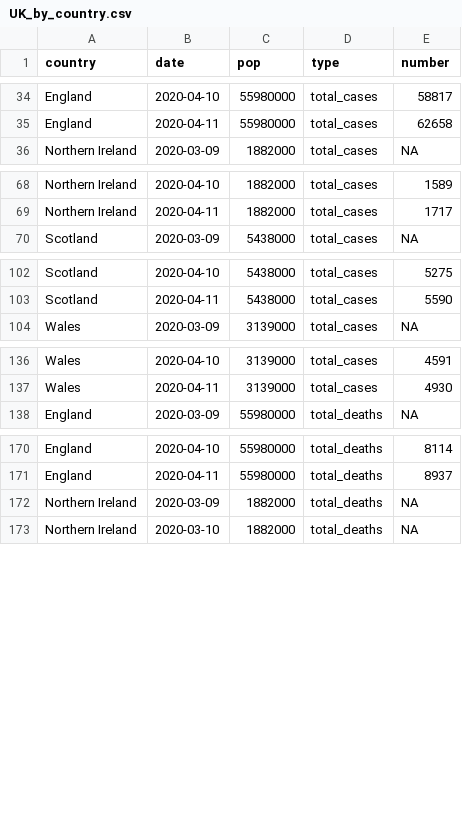
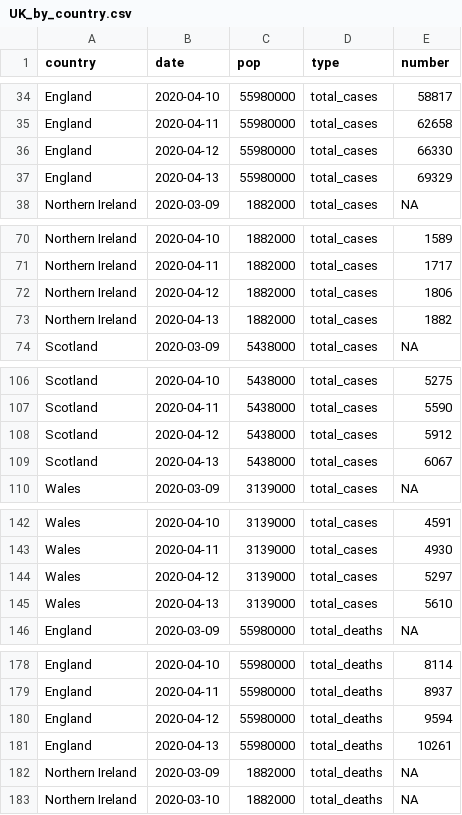
Before and after one commit to maxeyre/COVID-19, a CSV file: data_scraper/data/processed/UK_by_country.csv, drawn as a sheet; only a part is shown, gaps mark what is left out; the diff covers the shown part only.

```diff
--- a/data_scraper/data/processed/UK_by_country.csv
+++ b/data_scraper/data/processed/UK_by_country.csv
@@ -35,2 +35,4 @@ England,2020-04-10,55980000,total_cases,58817
 England,2020-04-11,55980000,total_cases,62658
+England,2020-04-12,55980000,total_cases,66330
+England,2020-04-13,55980000,total_cases,69329
 Northern Ireland,2020-03-09,1882000,total_cases,NA
@@ -69,2 +71,4 @@ Northern Ireland,2020-04-10,1882000,total_cases,1589
 Northern Ireland,2020-04-11,1882000,total_cases,1717
+Northern Ireland,2020-04-12,1882000,total_cases,1806
+Northern Ireland,2020-04-13,1882000,total_cases,1882
 Scotland,2020-03-09,5438000,total_cases,NA
@@ -103,2 +107,4 @@ Scotland,2020-04-10,5438000,total_cases,5275
 Scotland,2020-04-11,5438000,total_cases,5590
+Scotland,2020-04-12,5438000,total_cases,5912
+Scotland,2020-04-13,5438000,total_cases,6067
 Wales,2020-03-09,3139000,total_cases,NA
@@ -137,2 +143,4 @@ Wales,2020-04-10,3139000,total_cases,4591
 Wales,2020-04-11,3139000,total_cases,4930
+Wales,2020-04-12,3139000,total_cases,5297
+Wales,2020-04-13,3139000,total_cases,5610
 England,2020-03-09,55980000,total_deaths,NA
@@ -171,2 +179,4 @@ England,2020-04-10,55980000,total_deaths,8114
 England,2020-04-11,55980000,total_deaths,8937
+England,2020-04-12,55980000,total_deaths,9594
+England,2020-04-13,55980000,total_deaths,10261
 Northern Ireland,2020-03-09,1882000,total_deaths,NA
```
Also changed, not shown: 22 added rows elsewhere in this file, data_scraper/data/processed/NHS_england_regions.csv, data_scraper/data/processed/NHS_england_regions_pop.csv, 5 other files.
